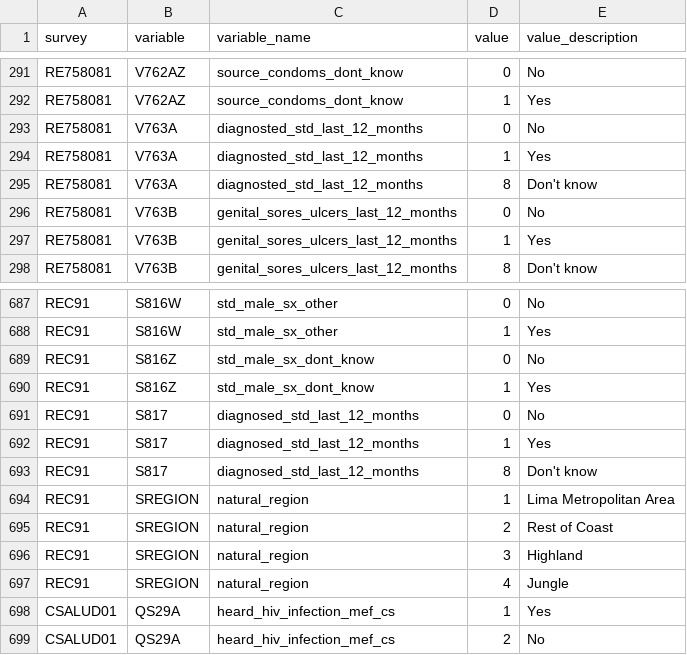
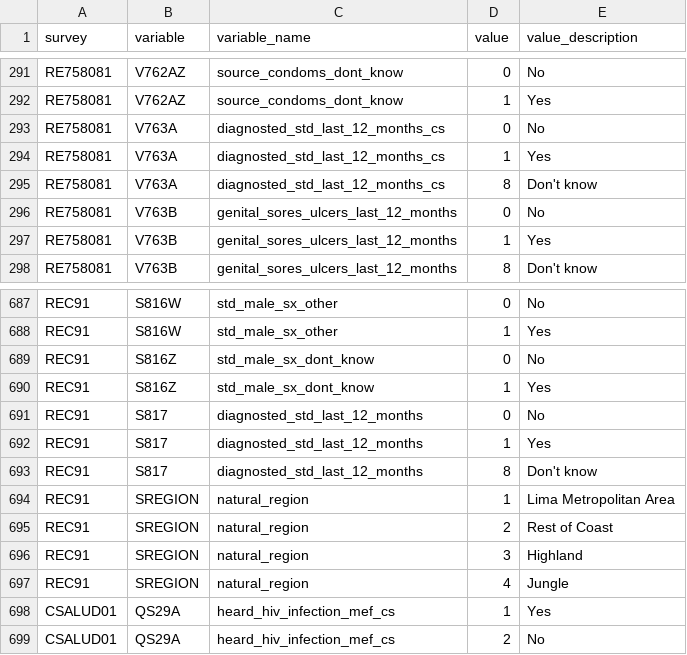
Before and after one commit to healthinnovation/hiv-ninis, a CSV file: data/variables/variable-values.csv, drawn as a sheet; only a part is shown, gaps mark what is left out.

```diff
--- a/data/variables/variable-values.csv
+++ b/data/variables/variable-values.csv
@@ -292,5 +292,5 @@ RE758081,V762AZ,source_condoms_dont_know,0,No
 RE758081,V762AZ,source_condoms_dont_know,1,Yes
-RE758081,V763A,diagnosted_std_last_12_months,0,No
-RE758081,V763A,diagnosted_std_last_12_months,1,Yes
-RE758081,V763A,diagnosted_std_last_12_months,8,Don't know
+RE758081,V763A,diagnosted_std_last_12_months_cs,0,No
+RE758081,V763A,diagnosted_std_last_12_months_cs,1,Yes
+RE758081,V763A,diagnosted_std_last_12_months_cs,8,Don't know
 RE758081,V763B,genital_sores_ulcers_last_12_months,0,No
@@ -690,5 +690,5 @@ REC91,S816Z,std_male_sx_dont_know,0,No
 REC91,S816Z,std_male_sx_dont_know,1,Yes
-REC91,S817,diagnosed_std_last_12_months,0,No
-REC91,S817,diagnosed_std_last_12_months,1,Yes
-REC91,S817,diagnosed_std_last_12_months,8,Don't know
+REC91,S817,diagnosted_std_last_12_months,0,No
+REC91,S817,diagnosted_std_last_12_months,1,Yes
+REC91,S817,diagnosted_std_last_12_months,8,Don't know
 REC91,SREGION,natural_region,1,Lima Metropolitan Area
```
Also changed, not shown: data/variables/variable-names.csv, data/variables/variables.csv, 7 other files.
